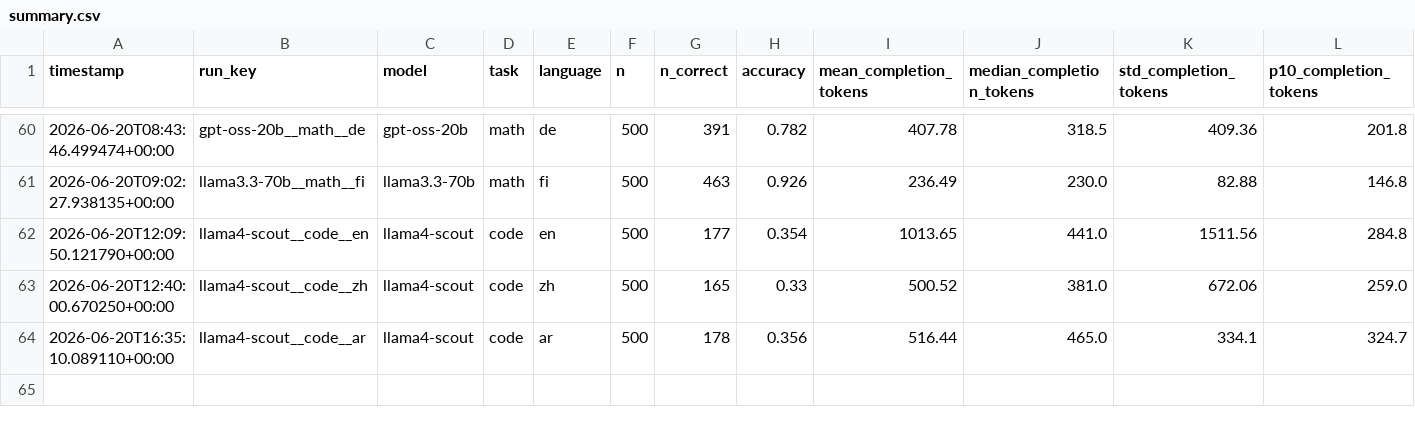
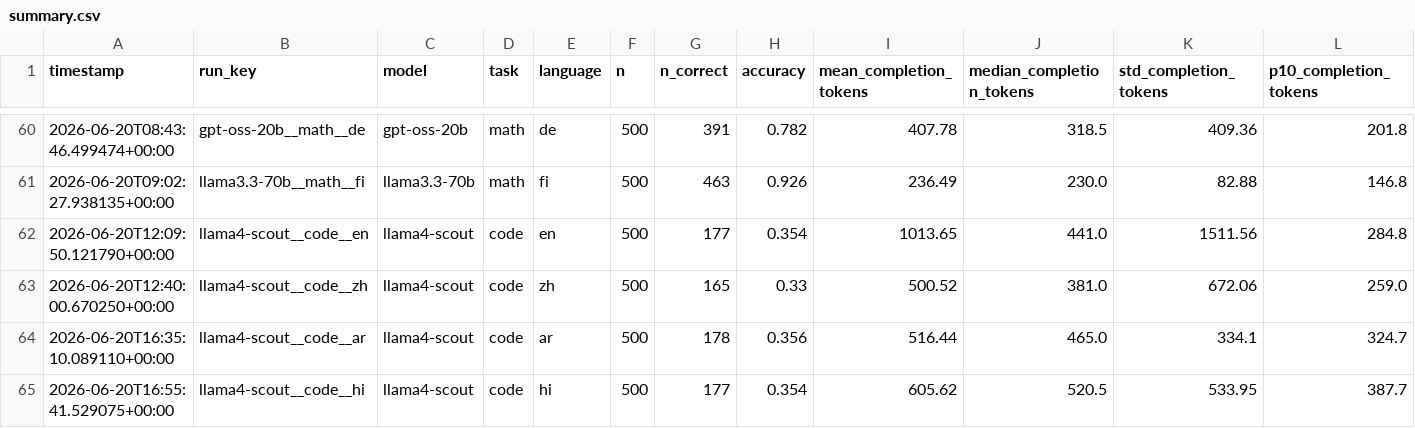
Before and after one commit to MrAyushBajpai/multilang-token-efficiency, a CSV file: results/summary.csv, drawn as a sheet; only a part is shown, gaps mark what is left out; rows hold the shown columns only; the diff names each change by its address in the sheet, - before the commit and + after, or states it on an @@ line.

Commit message:
Added Result for llama4-scout for Code Task in Hindi

```diff
--- a/results/summary.csv
+++ b/results/summary.csv
+row 65: 2026-06-20T16:55:41.529075+00:00 | llama4-scout__code__hi | llama4-scout | code | hi | 500 | 177 | 0.354 | 605.62 | 520.5 | 533.95 | 387.7
```
Also changed, not shown: 2 other files.
